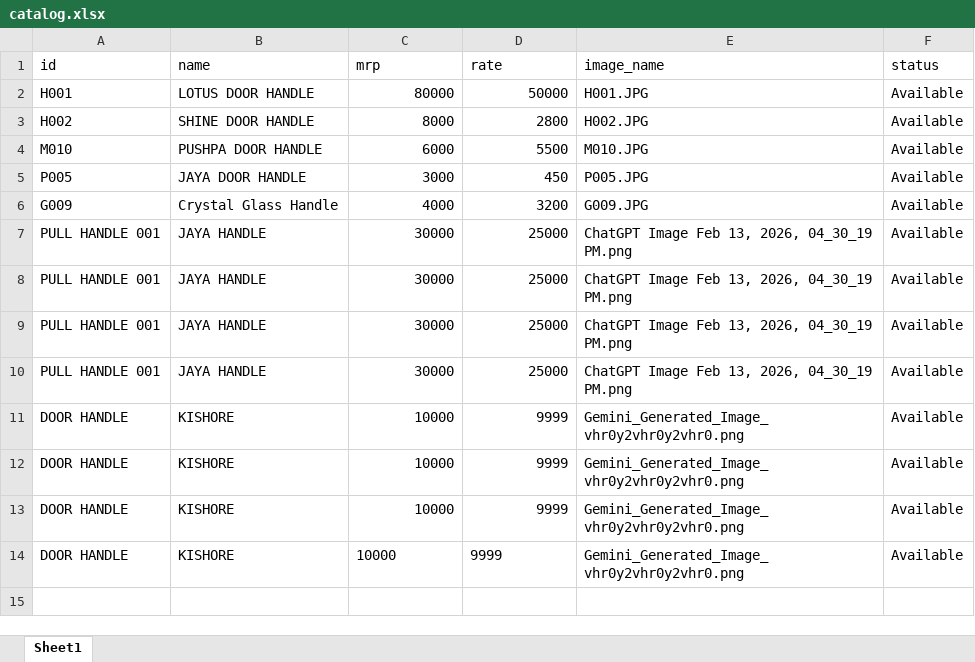
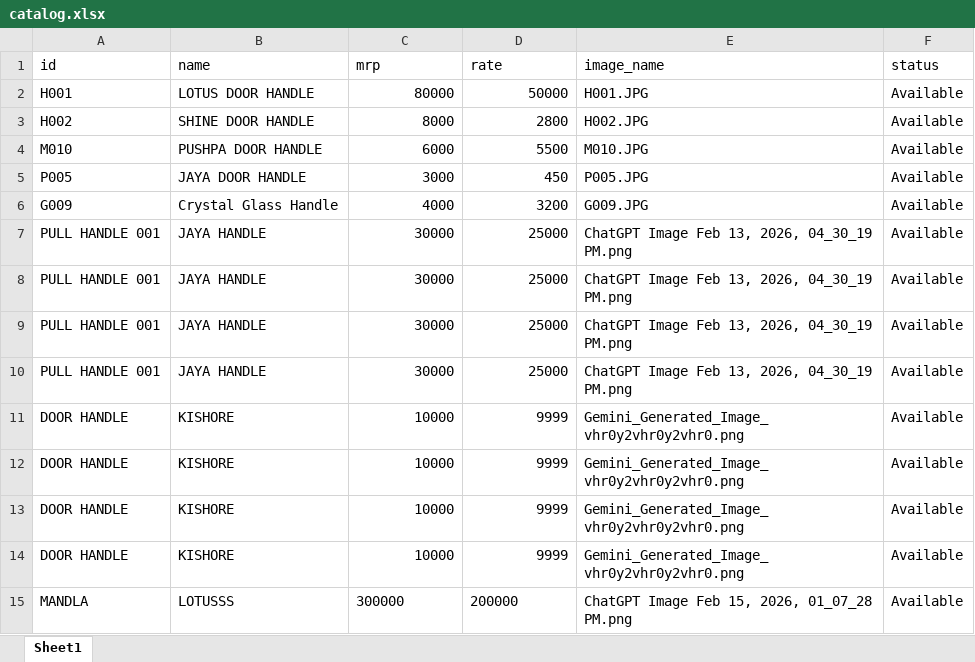
Before and after one commit to besecurehardware-IND/my-catalogue-app, an Excel workbook: catalog.xlsx, sheet Sheet1, drawn as a sheet; values as stored, in another font and other column widths than the file's, no borders; the diff names each change by its address in the sheet, - before the commit and + after, or states it on an @@ line.

Commit message:
Admin update: Rates updated

```diff
--- a/catalog.xlsx (sheet Sheet1)
+++ b/catalog.xlsx (sheet Sheet1)
-C14:D14 alignment: left
+C14:D14 alignment: right
+row 15: MANDLA | LOTUSSS | 300000 | 200000 | ChatGPT Image Feb 15, 2026, 01_07_28 PM.png | Available
```
Also changed, not shown: 3 other files.
